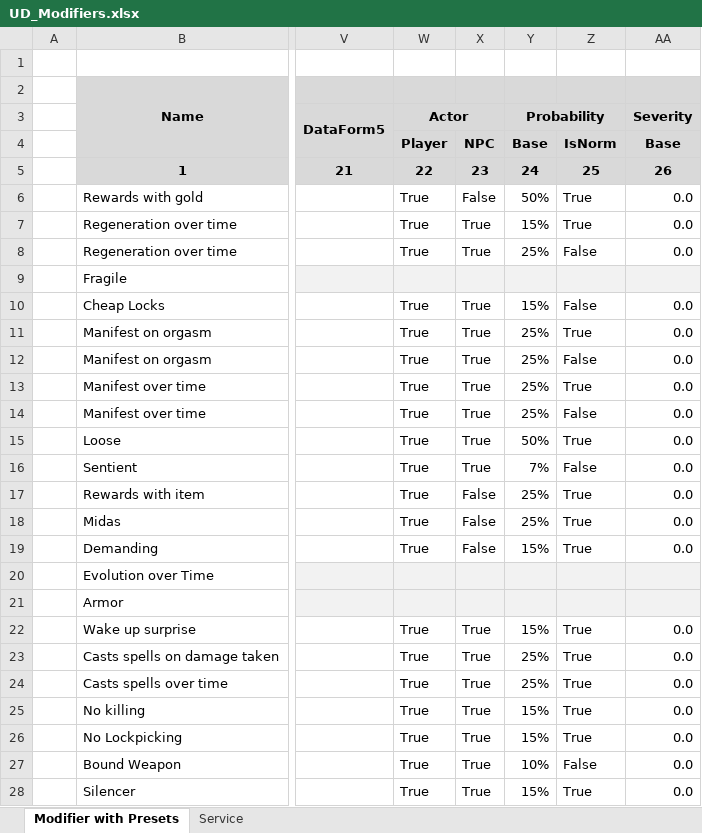
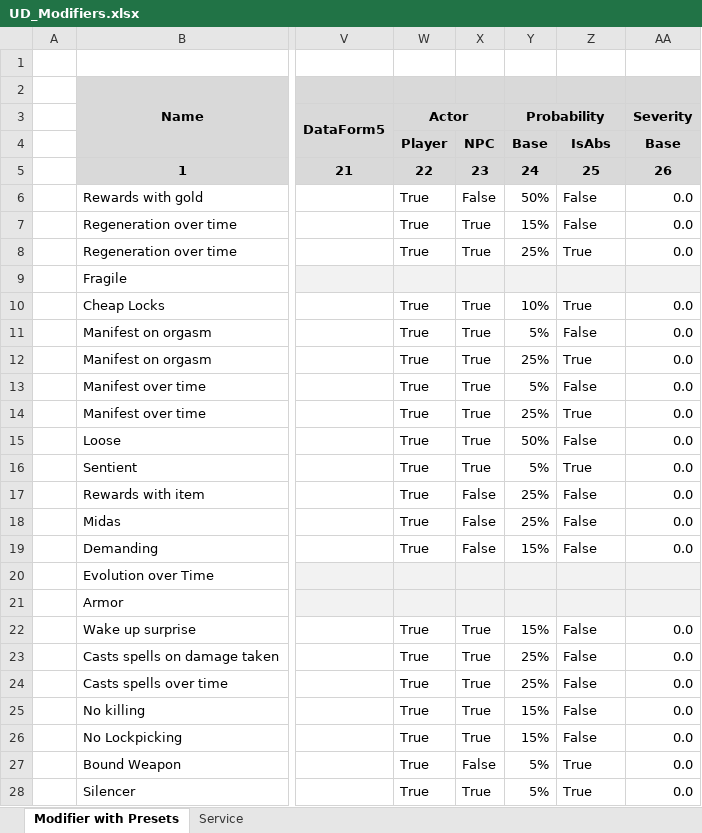
Before and after one commit to IHateMyKite/UnforgivingDevices, an Excel workbook: docs/UD_Modifiers.xlsx, sheet Modifier with Presets, drawn as a sheet; only a part is shown, gaps mark what is left out; values as stored, in another font and other column widths than the file's, no borders; the diff covers the shown part only; the diff names each change by its address in the sheet, - before the commit and + after, or states it on an @@ line.

Commit message:
Changed algorithm of adding modifiers in the patcher
- added IsAbsoluteProbability property instead of IsNormalizedProbability;
- the algorithm was rewritten to make chances of modifiers more predictable;
- fixed some errors;
- removed NST modififer;
- changed modifiers presets;

```diff
--- a/docs/UD_Modifiers.xlsx (sheet Modifier with Presets)
+++ b/docs/UD_Modifiers.xlsx (sheet Modifier with Presets)
-Z4: IsNorm
+Z4: IsAbs
-Z6:Z7: True
+Z6:Z7: False
-Z8: False
+Z8: True
-Y10 (Probability): 15%
+Y10 (Probability): 10%
-Z10: False
+Z10: True
-Y11 (Probability): 25%
+Y11 (Probability): 5%
-Z11: True
+Z11: False
-Z12: False
+Z12: True
-Y13 (Probability): 25%
+Y13 (Probability): 5%
-Z13: True
+Z13: False
-Z14: False
+Z14: True
-Z15: True
+Z15: False
-Y16 (Probability): 7%
+Y16 (Probability): 5%
-Z16: False
+Z16: True
-Z17:Z19: True
+Z17:Z19: False
-Z22:Z26: True
+Z22:Z26: False
-X27: True
+X27: False
-Y27 (Probability): 10%
+Y27 (Probability): 5%
-Z27: False
+Z27: True
-Y28 (Probability): 15%
+Y28 (Probability): 5%
```
Also changed, not shown: 1 removed row and 23 edited cells elsewhere in this sheet, 8 other files.
